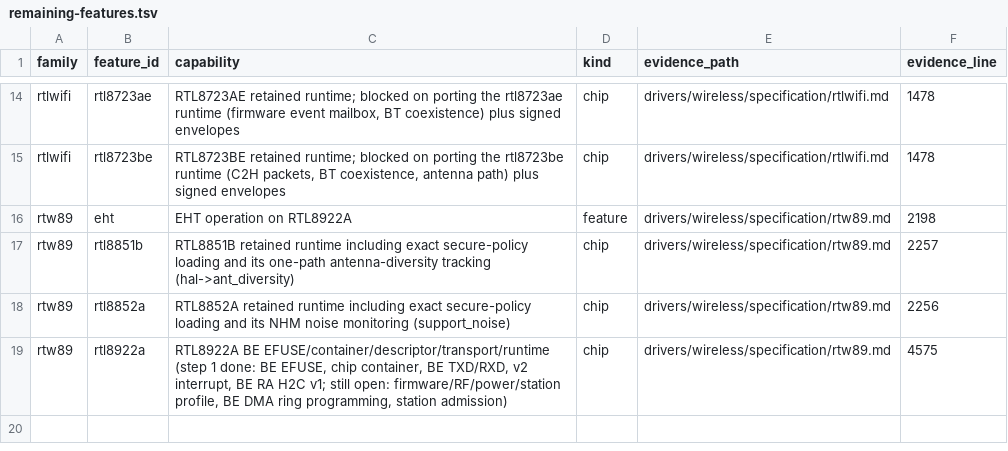
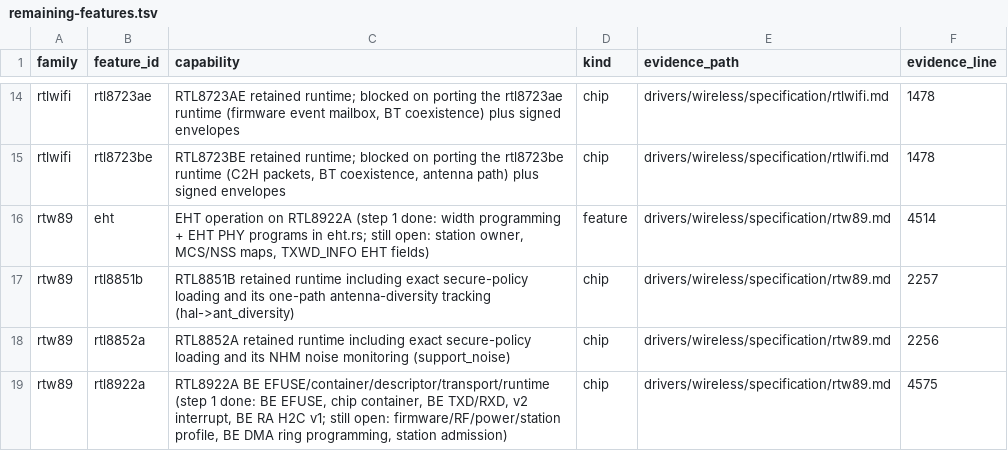
Before and after one commit to hodgesds/narf, a TSV file: drivers/wireless/research/remaining-features.tsv, drawn as a sheet; only a part is shown, gaps mark what is left out.

```diff
--- a/drivers/wireless/research/remaining-features.tsv
+++ b/drivers/wireless/research/remaining-features.tsv
@@ -15,3 +15,3 @@ rtlwifi	rtl8723ae	RTL8723AE retained runtime; blocked on porting the rtl8723ae r
 rtlwifi	rtl8723be	RTL8723BE retained runtime; blocked on porting the rtl8723be runtime (C2H packets, BT coexistence, antenna path) plus signed envelopes	chip	drivers/wireless/specification/rtlwifi.md	1478
-rtw89	eht	EHT operation on RTL8922A	feature	drivers/wireless/specification/rtw89.md	2198
+rtw89	eht	EHT operation on RTL8922A (step 1 done: width programming + EHT PHY programs in eht.rs; still open: station owner, MCS/NSS maps, TXWD_INFO EHT fields)	feature	drivers/wireless/specification/rtw89.md	4514
 rtw89	rtl8851b	RTL8851B retained runtime including exact secure-policy loading and its one-path antenna-diversity tracking (hal->ant_diversity)	chip	drivers/wireless/specification/rtw89.md	2257
```
Also changed, not shown: 5 other files.
